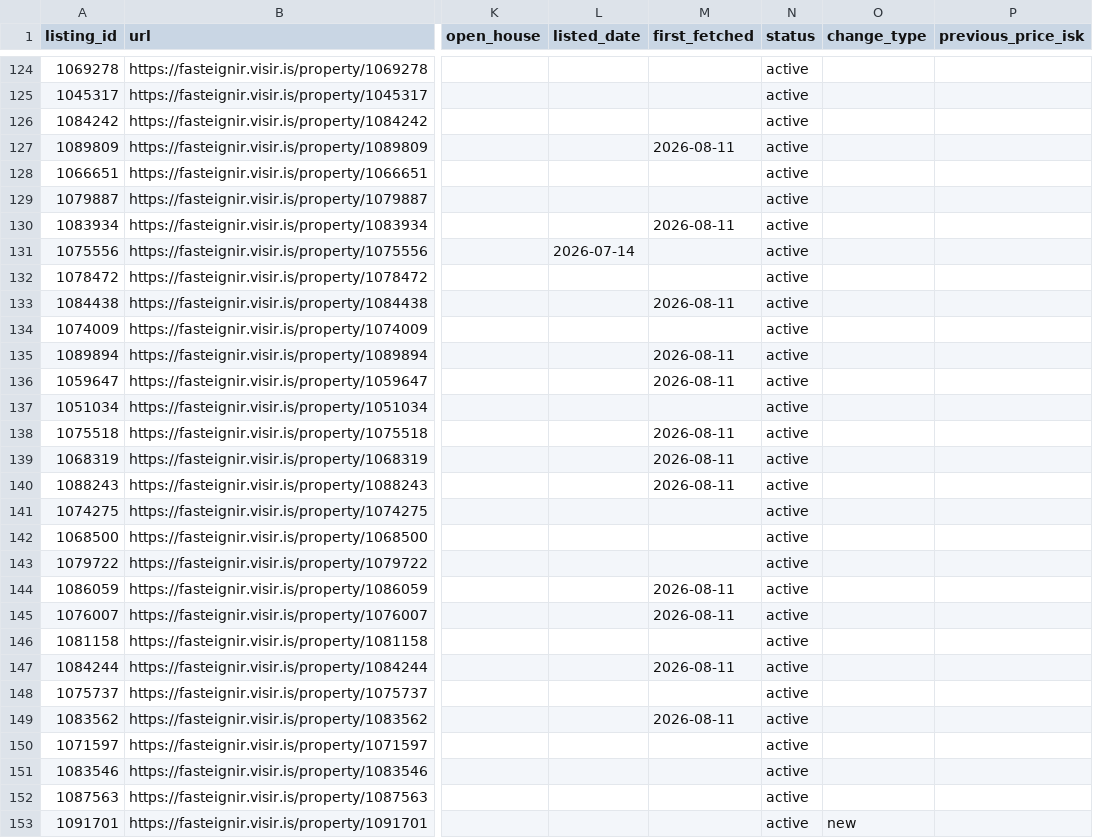
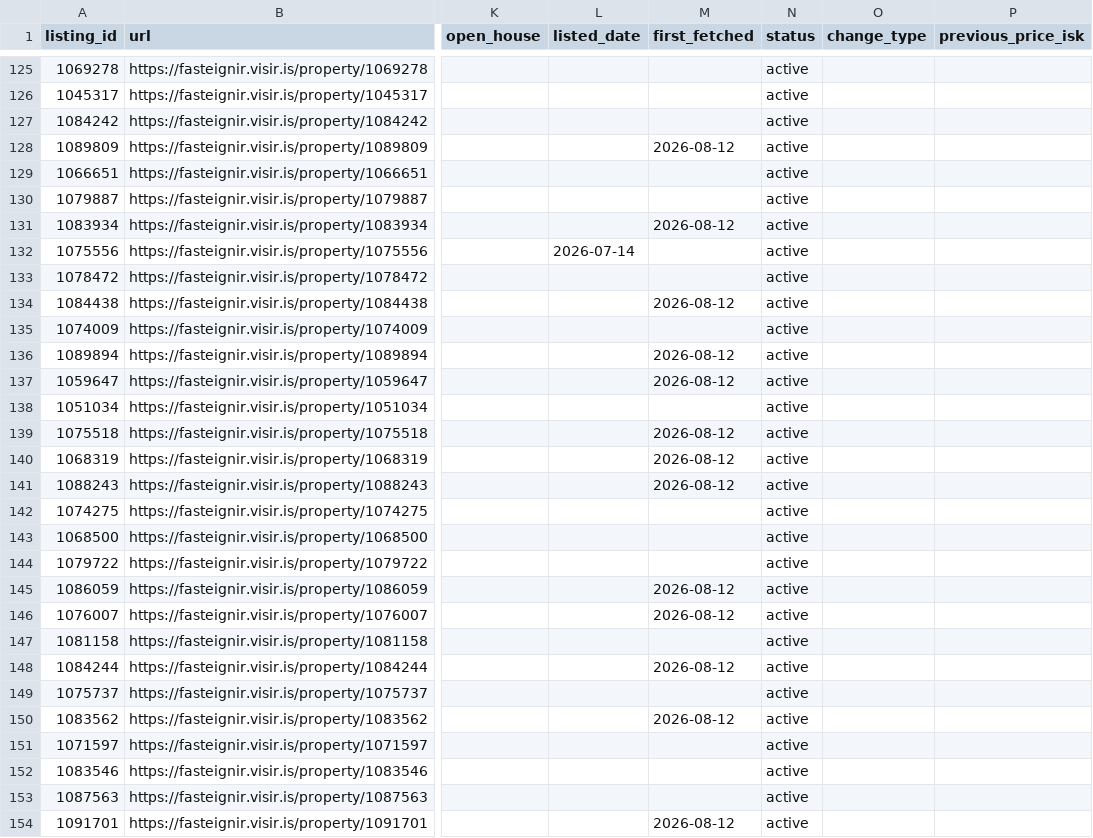
Before and after one commit to alruts/fasteignir-listing-monitor, a CSV file: data/listings.csv, drawn as a sheet; only a part is shown, gaps mark what is left out; addresses are those after the commit; the diff covers the shown part only; the diff names each change by its address in the sheet, - before the commit and + after, or states it on an @@ line.

```diff
--- a/data/listings.csv
+++ b/data/listings.csv
-M128 (first_fetched): 2026-08-11
+M128 (first_fetched): 2026-08-12
-M131 (first_fetched): 2026-08-11
+M131 (first_fetched): 2026-08-12
-M134 (first_fetched): 2026-08-11
+M134 (first_fetched): 2026-08-12
-M136:M137 (first_fetched): 2026-08-11
+M136:M137 (first_fetched): 2026-08-12
-M139:M141 (first_fetched): 2026-08-11
+M139:M141 (first_fetched): 2026-08-12
-M145:M146 (first_fetched): 2026-08-11
+M145:M146 (first_fetched): 2026-08-12
-M148 (first_fetched): 2026-08-11
+M148 (first_fetched): 2026-08-12
-M150 (first_fetched): 2026-08-11
+M150 (first_fetched): 2026-08-12
-M154 (first_fetched): (empty)
+M154 (first_fetched): 2026-08-12
-O154 (change_type): new
+O154 (change_type): (empty)
```
Also changed, not shown: 2 added rows and 87 edited cells elsewhere in this file, 2 other files.
